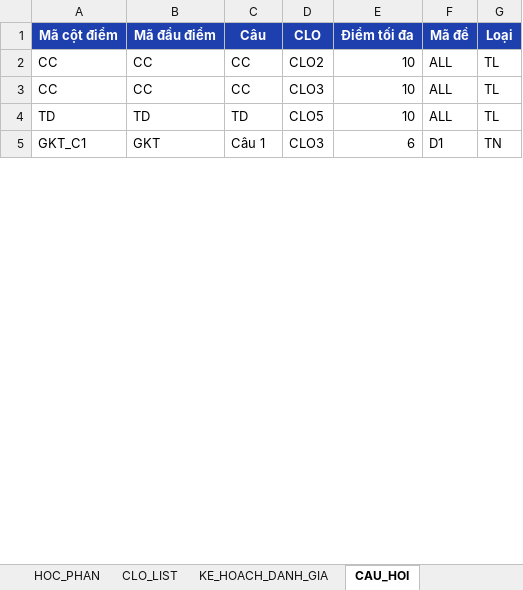
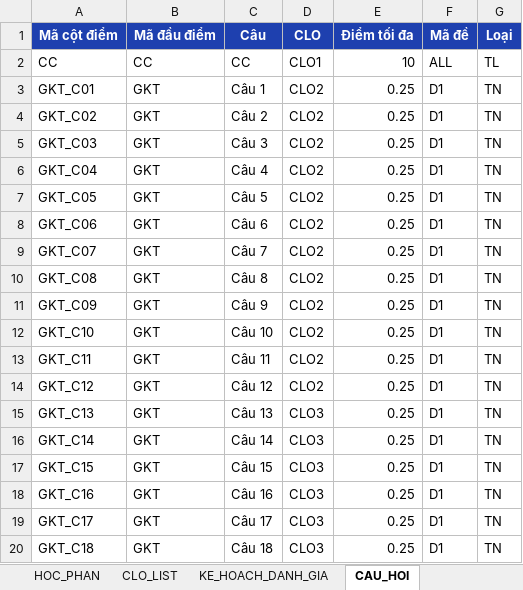
Before and after one commit to XixSix/clo-tool, an Excel workbook: resources/templates/Template_Config.xlsx, sheet CAU_HOI, drawn as a sheet; only a part is shown; values as stored, in another font and other column widths than the file's, no borders; removed rows and columns are numbered as before the commit, all else as after; the diff covers the shown part only; the diff names each change by its address in the sheet, - before the commit and + after, or states it on an @@ line.

```diff
--- a/resources/templates/Template_Config.xlsx (sheet CAU_HOI)
+++ b/resources/templates/Template_Config.xlsx (sheet CAU_HOI)
-D2 (CLO): CLO2
+D2 (CLO): CLO1
-row 3: CC | CC | CC | CLO3 | 10 | ALL | TL
-row 4: TD | TD | TD | CLO5 | 10 | ALL | TL
+row 3: GKT_C01 | GKT | Câu 1 | CLO2 | 0.25 | D1 | TN
+row 4: GKT_C02 | GKT | Câu 2 | CLO2 | 0.25 | D1 | TN
+row 5: GKT_C03 | GKT | Câu 3 | CLO2 | 0.25 | D1 | TN
+row 6: GKT_C04 | GKT | Câu 4 | CLO2 | 0.25 | D1 | TN
+row 7: GKT_C05 | GKT | Câu 5 | CLO2 | 0.25 | D1 | TN
+row 8: GKT_C06 | GKT | Câu 6 | CLO2 | 0.25 | D1 | TN
+row 9: GKT_C07 | GKT | Câu 7 | CLO2 | 0.25 | D1 | TN
+row 10: GKT_C08 | GKT | Câu 8 | CLO2 | 0.25 | D1 | TN
+row 11: GKT_C09 | GKT | Câu 9 | CLO2 | 0.25 | D1 | TN
+row 12: GKT_C10 | GKT | Câu 10 | CLO2 | 0.25 | D1 | TN
+row 13: GKT_C11 | GKT | Câu 11 | CLO2 | 0.25 | D1 | TN
+row 14: GKT_C12 | GKT | Câu 12 | CLO2 | 0.25 | D1 | TN
-A15 (Mã cột điểm): GKT_C1
+A15 (Mã cột điểm): GKT_C13
-C15 (Câu): Câu 1
+C15 (Câu): Câu 13
-E15 (Điểm tối đa): 6
+E15 (Điểm tối đa): 0.25
+row 16: GKT_C14 | GKT | Câu 14 | CLO3 | 0.25 | D1 | TN
+row 17: GKT_C15 | GKT | Câu 15 | CLO3 | 0.25 | D1 | TN
+row 18: GKT_C16 | GKT | Câu 16 | CLO3 | 0.25 | D1 | TN
+row 19: GKT_C17 | GKT | Câu 17 | CLO3 | 0.25 | D1 | TN
+row 20: GKT_C18 | GKT | Câu 18 | CLO3 | 0.25 | D1 | TN
```
Also changed, not shown: 24 added rows and 13 edited cells elsewhere in this sheet, sheet KE_HOACH_DANH_GIA, sheet MA_TRAN_PLO, sheet CLO_LIST, resources/templates/Template_DiemTho.xlsx, 6 other files.
